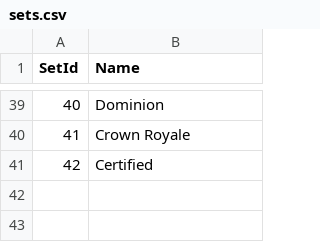
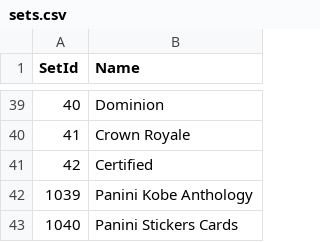
Before and after one commit to chriskonowal/CardOrgAPIApp, a CSV file: CardOrgAPI/Database/sets.csv, drawn as a sheet; only a part is shown, gaps mark what is left out.

```diff
--- a/CardOrgAPI/Database/sets.csv
+++ b/CardOrgAPI/Database/sets.csv
@@ -41 +41,3 @@ SetId,Name
 42,Certified
+1039,Panini Kobe Anthology
+1040,Panini Stickers Cards
```
Also changed, not shown: CardOrgAPI/Database/playerCards.csv, CardOrgAPI/Database/players.csv, 6 other files.
